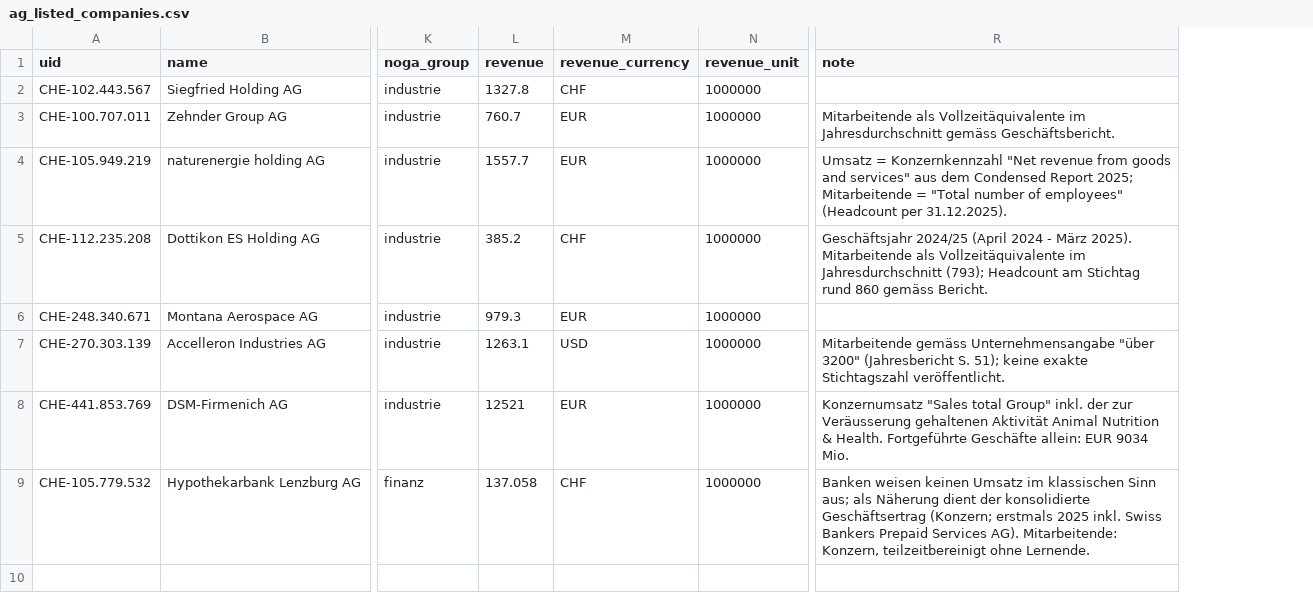
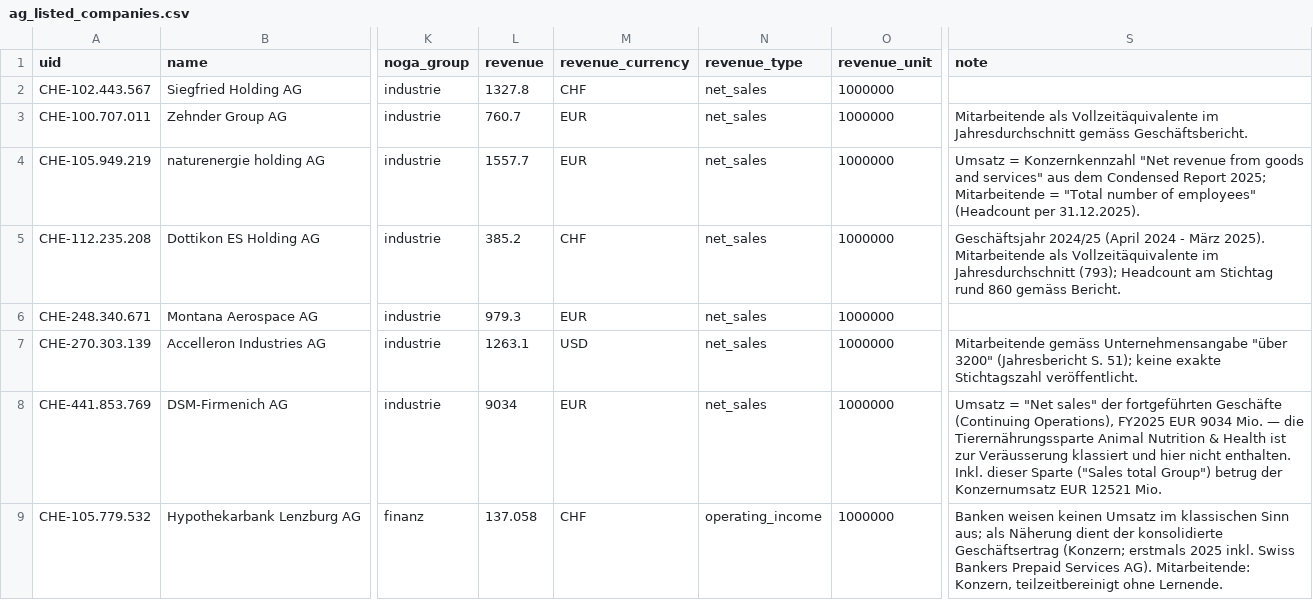
Before and after one commit to kokosevi/zeigmers, a CSV file: data/manual/ag_listed_companies.csv, drawn as a sheet; only a part is shown, gaps mark what is left out; addresses are those after the commit; the diff names each change by its address in the sheet, - before the commit and + after, or states it on an @@ line.

```diff
--- a/data/manual/ag_listed_companies.csv
+++ b/data/manual/ag_listed_companies.csv
+column N (revenue_type), rows 2-9: net_sales | net_sales | net_sales | net_sales | net_sales | net_sales | net_sales | operating_income
-L8 (revenue): 12521
+L8 (revenue): 9034
-S8 (note): Konzernumsatz "Sales total Group" inkl. der zur Veräusserung gehaltenen Aktivität Animal Nutrition & Health. Fortgeführte Geschäfte allein: EUR 9034 Mio.
+S8 (note): Umsatz = "Net sales" der fortgeführten Geschäfte (Continuing Operations), FY2025 EUR 9034 Mio. — die Tierernährungssparte Animal Nutrition & Health ist zur Veräusserung klassiert und hier nicht enthalten. Inkl. dieser Sparte ("Sales total Group") betrug der Konzernumsatz EUR 12521 Mio.
```
Also changed, not shown: 3 other files.
